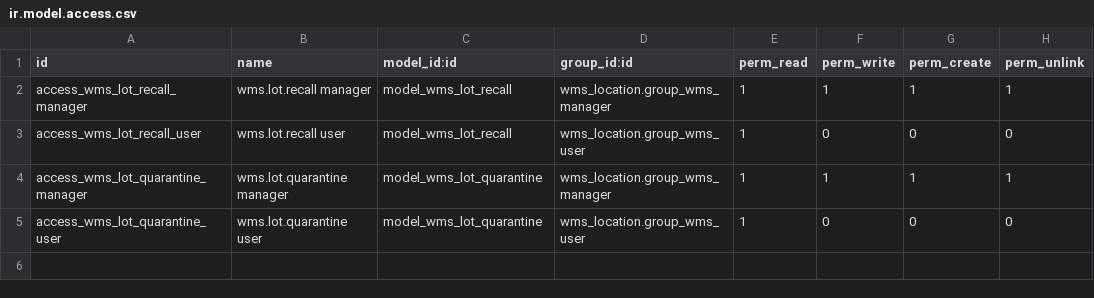
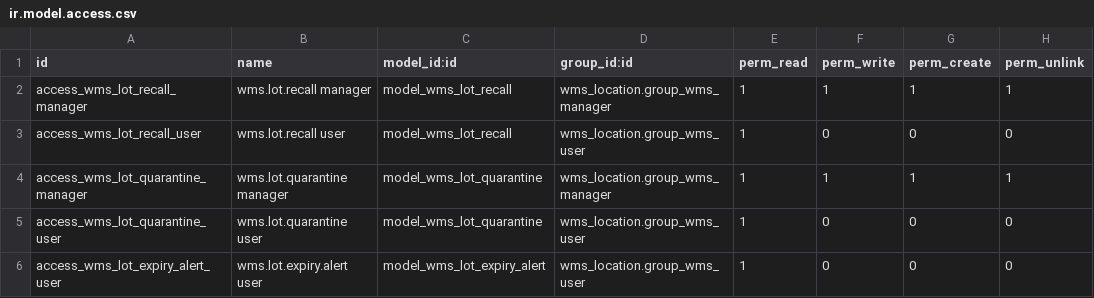
Before and after one commit to udhay8005/Inventory-management, a CSV file: addons/wms_perishable/security/ir.model.access.csv, drawn as a sheet.

Commit message:
feat(v20): V20-015 per-lot expiry report
The v19 wms.expiry.alert keys on the TEMPLATE wms_expiry_date (one row per
product). Now that stock is lot-tracked, add an ADDITIVE per-LOT report so
each batch's own expiry is surfaced — leaving the v19 product-level report
(and the test that relies on it) intact.

- New wms.lot.expiry.alert SQL view, keyed on the stored
  stock.quant.wms_effective_expiry (V20-008), aggregating on-hand per
  (product, lot) over genuine on-shelf storage (internal, not damage/repair,
  under a warehouse lot_stock_id — same scoping as v19), with value-at-risk
  per lot and the owner-approved threshold bands
  (expired / 7 / 15 / 30 / 60 / 90 / 180 days). Lot state + supplier shown.
- List (coloured by urgency, value-at-risk total) + search with Expired /
  Within-30-days filters and group-by Status / Product / Supplier (the
  per-batch + supplier analysis); Reports menu, defaulting to the near view.
- Read-only ACL for WMS users.

Tests: a product with an expired lot, a +5-day lot and a +200-day lot buckets
them expired / d7 / ok with correct days and value-at-risk (4 x 10.0 = 40).
Full WMS suite: 501 tests, 0/0.

```diff
--- a/addons/wms_perishable/security/ir.model.access.csv
+++ b/addons/wms_perishable/security/ir.model.access.csv
@@ -5 +5,2 @@ access_wms_lot_quarantine_manager,wms.lot.quarantine manager,model_wms_lot_quara
 access_wms_lot_quarantine_user,wms.lot.quarantine user,model_wms_lot_quarantine,wms_location.group_wms_user,1,0,0,0
+access_wms_lot_expiry_alert_user,wms.lot.expiry.alert user,model_wms_lot_expiry_alert,wms_location.group_wms_user,1,0,0,0
```
Also changed, not shown: 6 other files.
